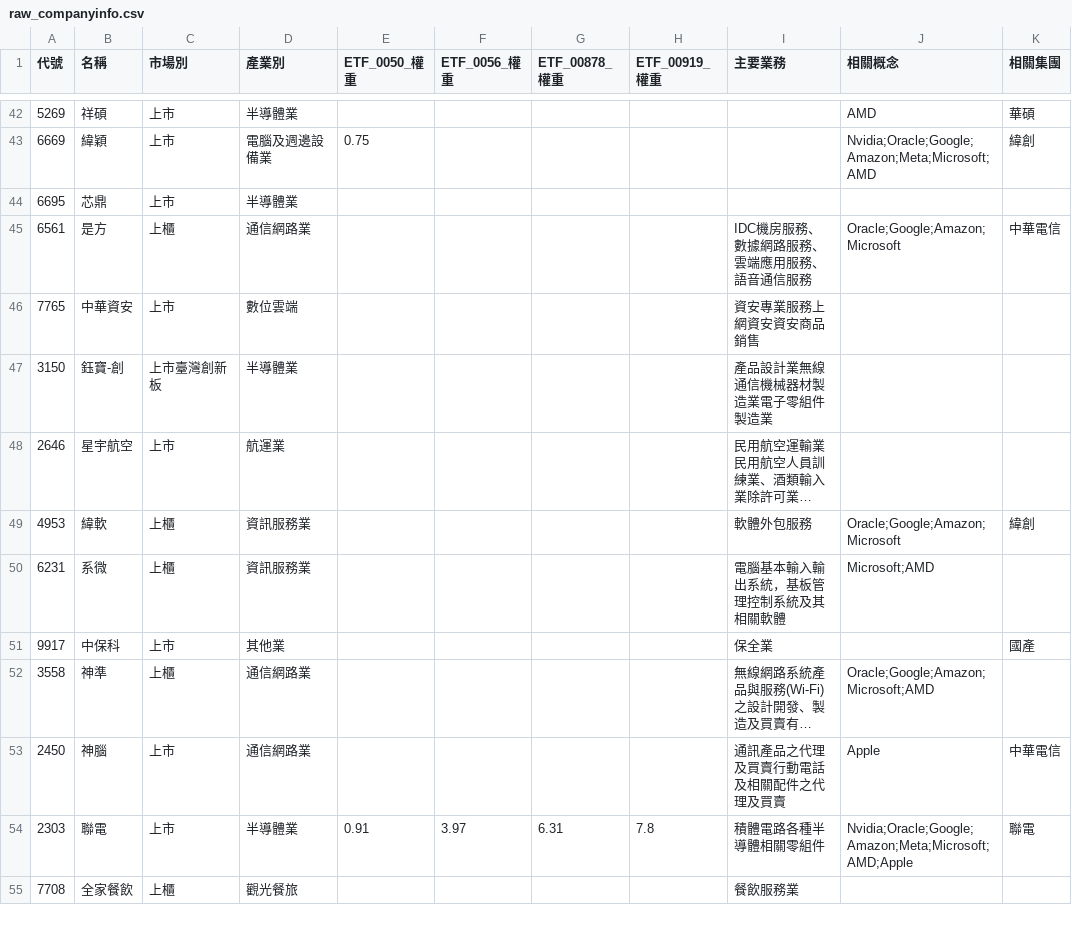
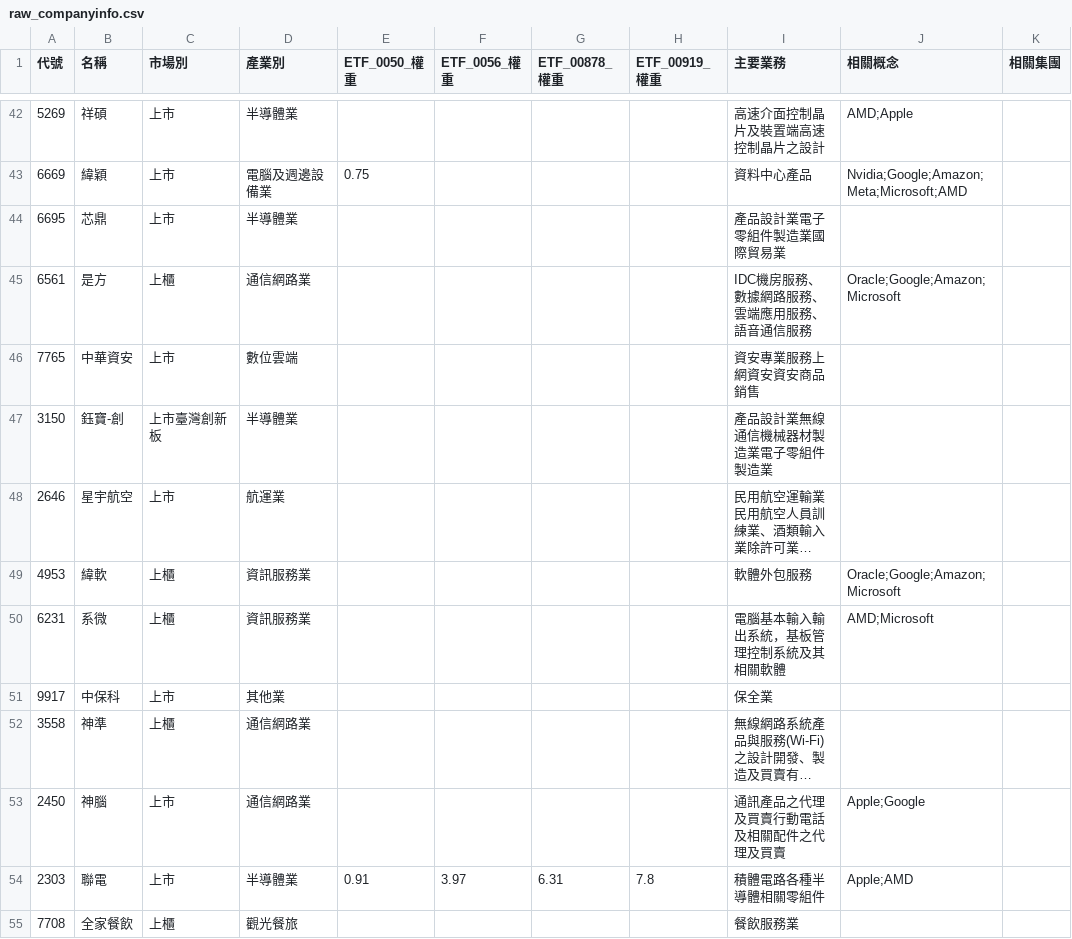
Before and after one commit to wenchiehlee-investment/Python-Actions.GoodInfo.CompanyInfo, a CSV file: raw_companyinfo.csv, drawn as a sheet; only a part is shown, gaps mark what is left out; long unchanged cells end in …; the diff covers the shown part only; the diff names each change by its address in the sheet, - before the commit and + after, or states it on an @@ line.

```diff
--- a/raw_companyinfo.csv
+++ b/raw_companyinfo.csv
-I42 (主要業務): (empty)
+I42 (主要業務): 高速介面控制晶片及裝置端高速控制晶片之設計
-J42 (相關概念): AMD
+J42 (相關概念): AMD;Apple
-K42 (相關集團): 華碩
+K42 (相關集團): (empty)
-I43 (主要業務): (empty)
+I43 (主要業務): 資料中心產品
-J43 (相關概念): Nvidia;Oracle;Google;Amazon;Meta;Microsoft;AMD
+J43 (相關概念): Nvidia;Google;Amazon;Meta;Microsoft;AMD
-K43 (相關集團): 緯創
+K43 (相關集團): (empty)
-I44 (主要業務): (empty)
+I44 (主要業務): 產品設計業電子零組件製造業國際貿易業
-K45 (相關集團): 中華電信
+K45 (相關集團): (empty)
-K49 (相關集團): 緯創
+K49 (相關集團): (empty)
-J50 (相關概念): Microsoft;AMD
+J50 (相關概念): AMD;Microsoft
-K51 (相關集團): 國產
+K51 (相關集團): (empty)
-J52 (相關概念): Oracle;Google;Amazon;Microsoft;AMD
+J52 (相關概念): (empty)
-J53 (相關概念): Apple
+J53 (相關概念): Apple;Google
-K53 (相關集團): 中華電信
+K53 (相關集團): (empty)
-J54 (相關概念): Nvidia;Oracle;Google;Amazon;Meta;Microsoft;AMD;Apple
+J54 (相關概念): Apple;AMD
-K54 (相關集團): 聯電
+K54 (相關集團): (empty)
```
Also changed, not shown: 147 edited cells elsewhere in this file.
